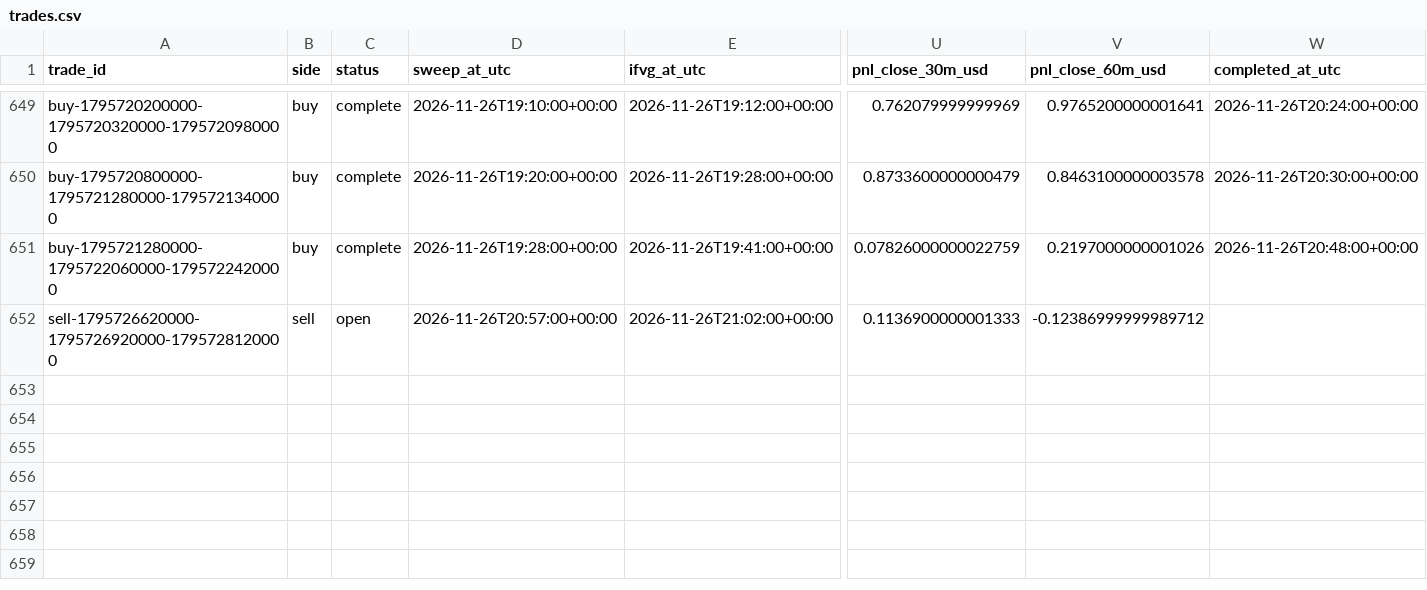
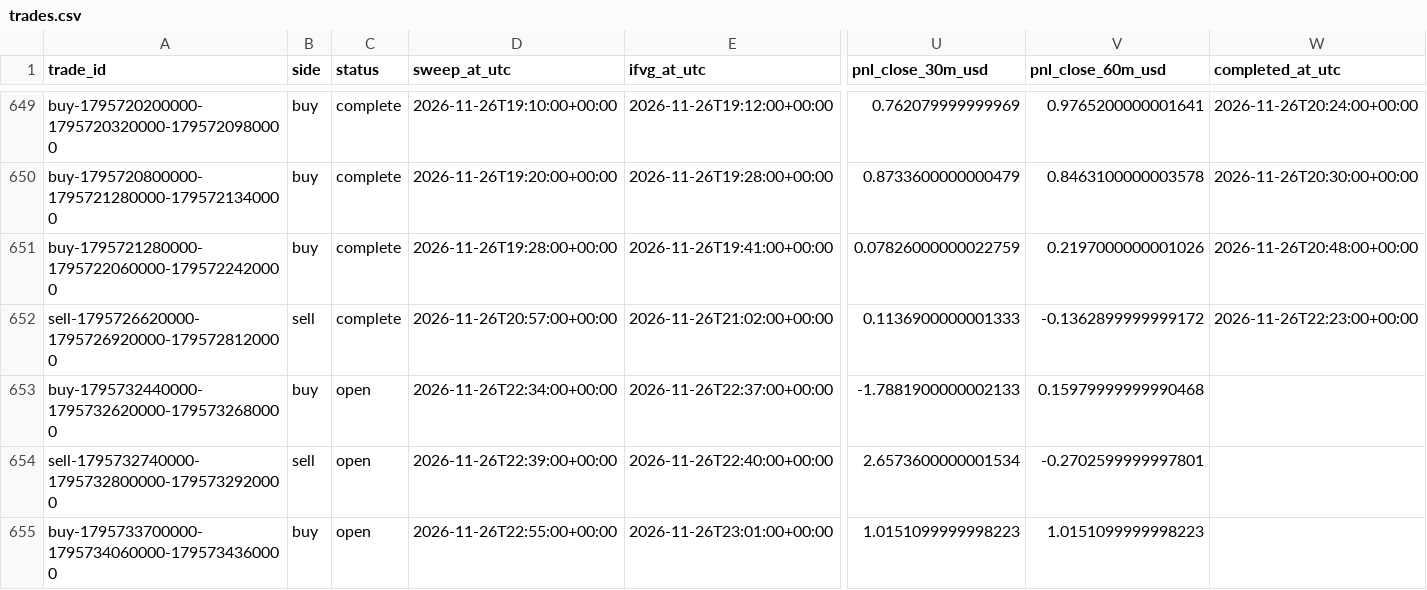
Before and after one commit to salehrbo1-cell/Alert-bot, a CSV file: research/sonic_paper/trades.csv, drawn as a sheet; only a part is shown, gaps mark what is left out; rows hold the shown columns only; the diff names each change by its address in the sheet, - before the commit and + after, or states it on an @@ line.

Commit message:
Update Samo paper-monitor observations

```diff
--- a/research/sonic_paper/trades.csv
+++ b/research/sonic_paper/trades.csv
-C652 (status): open
+C652 (status): complete
-V652 (pnl_close_60m_usd): -0.12386999999989712
+V652 (pnl_close_60m_usd): -0.1362899999999172
-W652 (completed_at_utc): (empty)
+W652 (completed_at_utc): 2026-11-26T22:23:00+00:00
+row 653: buy-1795732440000-1795732620000-1795732680000 | buy | open | 2026-11-26T22:34:00+00:00 | 2026-11-26T22:37:00+00:00 | -1.7881900000002133 | 0.15979999999990468
+row 654: sell-1795732740000-1795732800000-1795732920000 | sell | open | 2026-11-26T22:39:00+00:00 | 2026-11-26T22:40:00+00:00 | 2.6573600000001534 | -0.2702599999997801
+row 655: buy-1795733700000-1795734060000-1795734360000 | buy | open | 2026-11-26T22:55:00+00:00 | 2026-11-26T23:01:00+00:00 | 1.0151099999998223 | 1.0151099999998223
```
Also changed, not shown: research/sonic_paper/exit_rule_m5_structure.csv, research/sonic_paper/exit_rule_step_resistance.csv, 4 other files.
